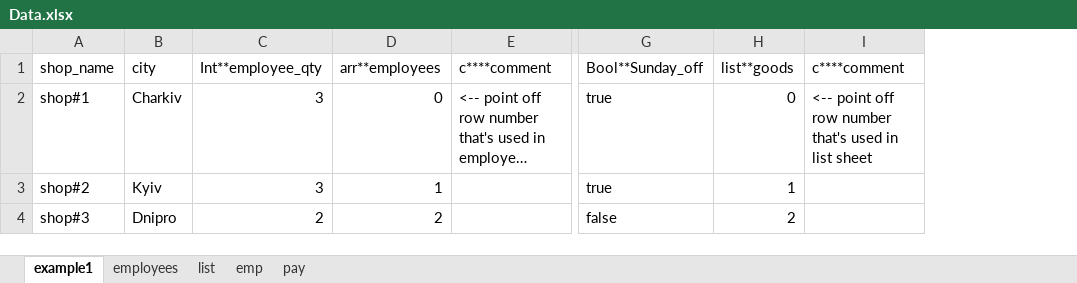
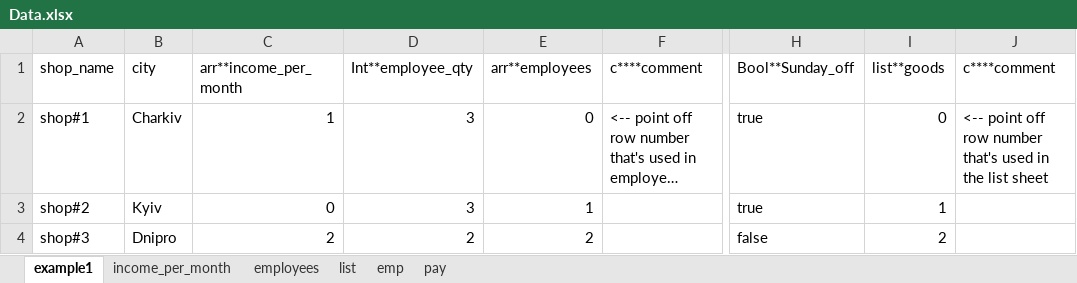
Before and after one commit to llaskot/AutomationTestSolution, an Excel workbook: src/main/resources/Data.xlsx, sheet example1, drawn as a sheet; only a part is shown, gaps mark what is left out; long unchanged cells end in …; values as stored, in another font and other column widths than the file's, no borders; addresses are those after the commit; the diff names each change by its address in the sheet, - before the commit and + after, or states it on an @@ line.

```diff
--- a/src/main/resources/Data.xlsx (sheet example1)
+++ b/src/main/resources/Data.xlsx (sheet example1)
+sheet tab: income_per_month
+column C (arr**income_per_month), rows 2-4: 1 | 0 | 2
-J2 (c****comment): …used in list sheet
+J2 (c****comment): …used in the list sheet
```
Also changed, not shown: sheet emp, sheet pay, target/classes/Data.xlsx, 8 other files.
